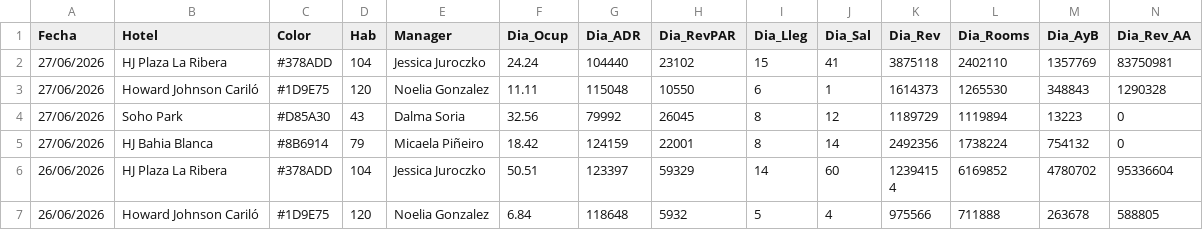
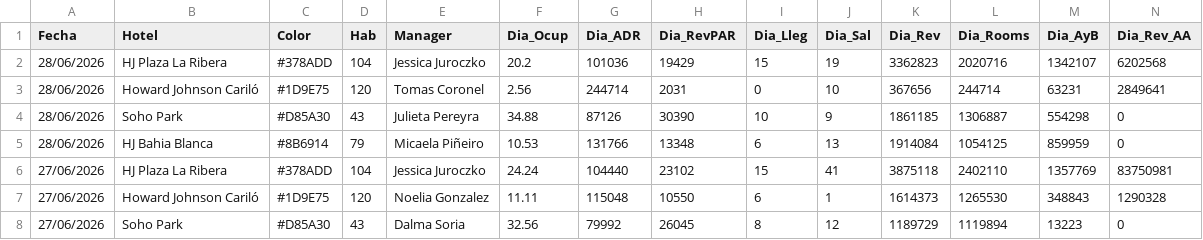
Before and after one commit to GTHHotelero/gth-dashboard, a CSV file: datos.csv, drawn as a sheet; only a part is shown; the shorter side is filled out with more unchanged rows; rows hold the shown columns only; the diff names each change by its address in the sheet, - before the commit and + after, or states it on an @@ line.

Commit message:
GTH · 29/06/2026 · auto

```diff
--- a/datos.csv
+++ b/datos.csv
+row 2: 28/06/2026 | HJ Plaza La Ribera | #378ADD | 104 | Jessica Juroczko | 20.2 | 101036 | 19429 | 15 | 19 | 3362823 | 2020716 | 1342107 | 6202568
+row 3: 28/06/2026 | Howard Johnson Cariló | #1D9E75 | 120 | Tomas Coronel | 2.56 | 244714 | 2031 | 0 | 10 | 367656 | 244714 | 63231 | 2849641
+row 4: 28/06/2026 | Soho Park | #D85A30 | 43 | Julieta Pereyra | 34.88 | 87126 | 30390 | 10 | 9 | 1861185 | 1306887 | 554298 | 0
+row 5: 28/06/2026 | HJ Bahia Blanca | #8B6914 | 79 | Micaela Piñeiro | 10.53 | 131766 | 13348 | 6 | 13 | 1914084 | 1054125 | 859959 | 0
```
